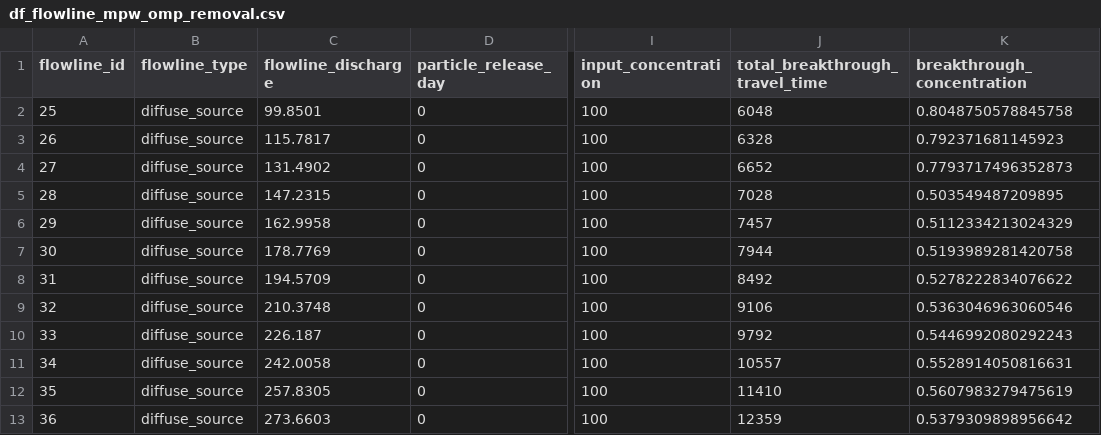
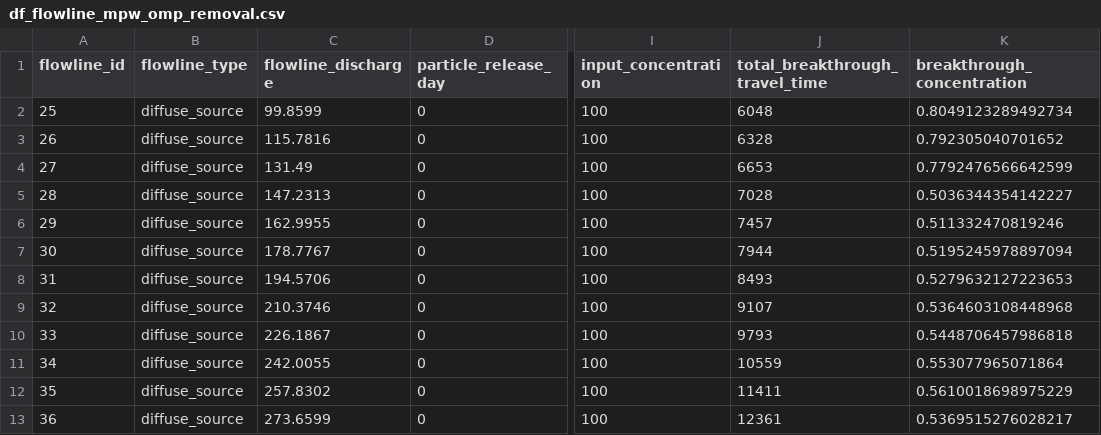
Before and after one commit to KWR-Water/sutra2, a CSV file: testing/test_mpw_ompremoval_nogp/df_flowline_mpw_omp_removal.csv, drawn as a sheet; only a part is shown, gaps mark what is left out; the diff covers the shown part only; the diff names each change by its address in the sheet, - before the commit and + after, or states it on an @@ line.

```diff
--- a/testing/test_mpw_ompremoval_nogp/df_flowline_mpw_omp_removal.csv
+++ b/testing/test_mpw_ompremoval_nogp/df_flowline_mpw_omp_removal.csv
-C2 (flowline_discharge): 99.8501
+C2 (flowline_discharge): 99.8599
-K2 (breakthrough_concentration): 0.8048750578845758
+K2 (breakthrough_concentration): 0.8049123289492734
-C3 (flowline_discharge): 115.7817
+C3 (flowline_discharge): 115.7816
-K3 (breakthrough_concentration): 0.792371681145923
+K3 (breakthrough_concentration): 0.792305040701652
-C4 (flowline_discharge): 131.4902
+C4 (flowline_discharge): 131.49
-J4 (total_breakthrough_travel_time): 6652
+J4 (total_breakthrough_travel_time): 6653
-K4 (breakthrough_concentration): 0.7793717496352873
+K4 (breakthrough_concentration): 0.7792476566642599
-C5 (flowline_discharge): 147.2315
+C5 (flowline_discharge): 147.2313
-K5 (breakthrough_concentration): 0.503549487209895
+K5 (breakthrough_concentration): 0.5036344354142227
-C6 (flowline_discharge): 162.9958
+C6 (flowline_discharge): 162.9955
-K6 (breakthrough_concentration): 0.5112334213024329
+K6 (breakthrough_concentration): 0.511332470819246
-C7 (flowline_discharge): 178.7769
+C7 (flowline_discharge): 178.7767
-K7 (breakthrough_concentration): 0.5193989281420758
+K7 (breakthrough_concentration): 0.5195245978897094
-C8 (flowline_discharge): 194.5709
+C8 (flowline_discharge): 194.5706
-J8 (total_breakthrough_travel_time): 8492
+J8 (total_breakthrough_travel_time): 8493
-K8 (breakthrough_concentration): 0.5278222834076622
+K8 (breakthrough_concentration): 0.5279632127223653
-C9 (flowline_discharge): 210.3748
+C9 (flowline_discharge): 210.3746
-J9 (total_breakthrough_travel_time): 9106
+J9 (total_breakthrough_travel_time): 9107
-K9 (breakthrough_concentration): 0.5363046963060546
+K9 (breakthrough_concentration): 0.5364603108448968
-C10 (flowline_discharge): 226.187
+C10 (flowline_discharge): 226.1867
-J10 (total_breakthrough_travel_time): 9792
+J10 (total_breakthrough_travel_time): 9793
-K10 (breakthrough_concentration): 0.5446992080292243
+K10 (breakthrough_concentration): 0.5448706457986818
-C11 (flowline_discharge): 242.0058
+C11 (flowline_discharge): 242.0055
-J11 (total_breakthrough_travel_time): 10557
+J11 (total_breakthrough_travel_time): 10559
-K11 (breakthrough_concentration): 0.5528914050816631
+K11 (breakthrough_concentration): 0.553077965071864
-C12 (flowline_discharge): 257.8305
+C12 (flowline_discharge): 257.8302
-J12 (total_breakthrough_travel_time): 11410
+J12 (total_breakthrough_travel_time): 11411
-K12 (breakthrough_concentration): 0.5607983279475619
+K12 (breakthrough_concentration): 0.5610018698975229
-C13 (flowline_discharge): 273.6603
+C13 (flowline_discharge): 273.6599
-J13 (total_breakthrough_travel_time): 12359
+J13 (total_breakthrough_travel_time): 12361
-K13 (breakthrough_concentration): 0.5379309898956642
+K13 (breakthrough_concentration): 0.5369515276028217
```
Also changed, not shown: 93 edited cells elsewhere in this file, 9 other files.
